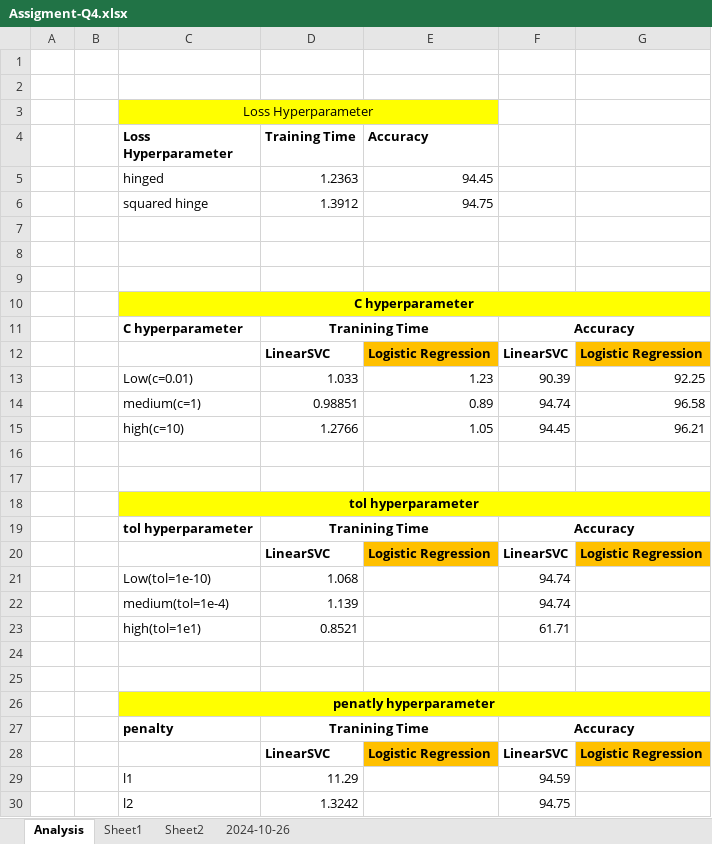
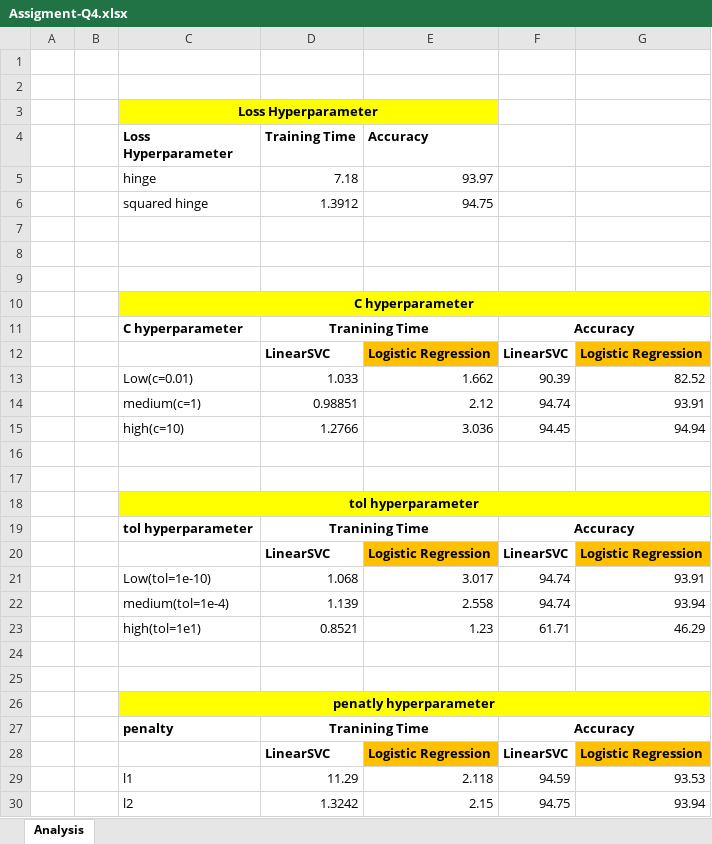
Before and after one commit to JawedCIA/CS973, an Excel workbook: Assigment-Q4.xlsx, sheet Analysis, drawn as a sheet; values as stored, in another font and other column widths than the file's, no borders; charts and pictures not drawn; removed rows and columns are numbered as before the commit, all else as after; the diff names each change by its address in the sheet, - before the commit and + after, or states it on an @@ line.

Commit message:
updated sheet

```diff
--- a/Assigment-Q4.xlsx (sheet Analysis)
+++ b/Assigment-Q4.xlsx (sheet Analysis)
@@ sheet tab hidden: Sheet1 @@
@@ sheet tab hidden: Sheet2 @@
@@ sheet tab hidden: 2024-10-26 @@
-C3 bold: off
+C3 bold: on
-row 5:  |  | hinged | 1.2363 | 94.45
+row 5:  |  | hinge | 7.18 | 93.97
-E13 (Accuracy): 1.23
+E13 (Accuracy): 1.662
-G13: 92.25
+G13: 82.52
-E14 (Accuracy): 0.89
+E14 (Accuracy): 2.12
-G14: 96.58
+G14: 93.91
-E15 (Accuracy): 1.05
+E15 (Accuracy): 3.036
-G15: 96.21
+G15: 94.94
-E21 (Accuracy): (empty)
+E21 (Accuracy): 3.017
-G21: (empty)
+G21: 93.91
-E22 (Accuracy): (empty)
+E22 (Accuracy): 2.558
-G22: (empty)
+G22: 93.94
-E23 (Accuracy): (empty)
+E23 (Accuracy): 1.23
-G23: (empty)
+G23: 46.29
-E29 (Accuracy): (empty)
+E29 (Accuracy): 2.118
-G29: (empty)
+G29: 93.53
-E30 (Accuracy): (empty)
+E30 (Accuracy): 2.15
-G30: (empty)
+G30: 93.94
```
Also changed, not shown: charts or pictures, 4 other files.
